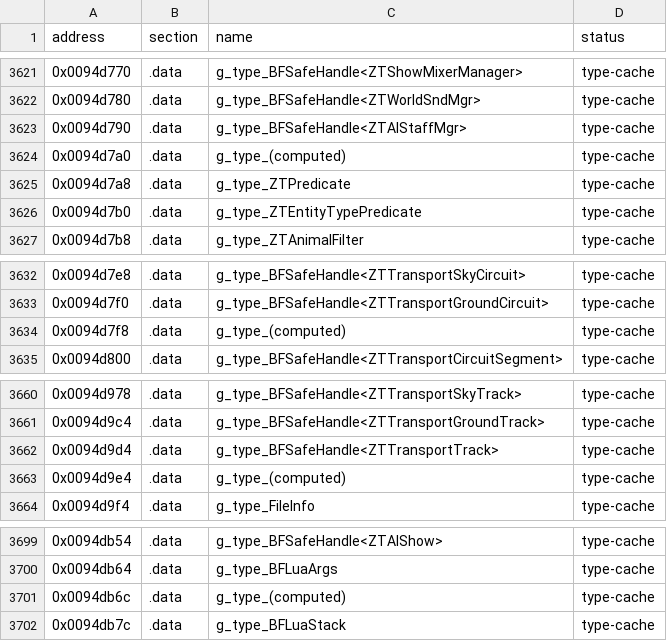
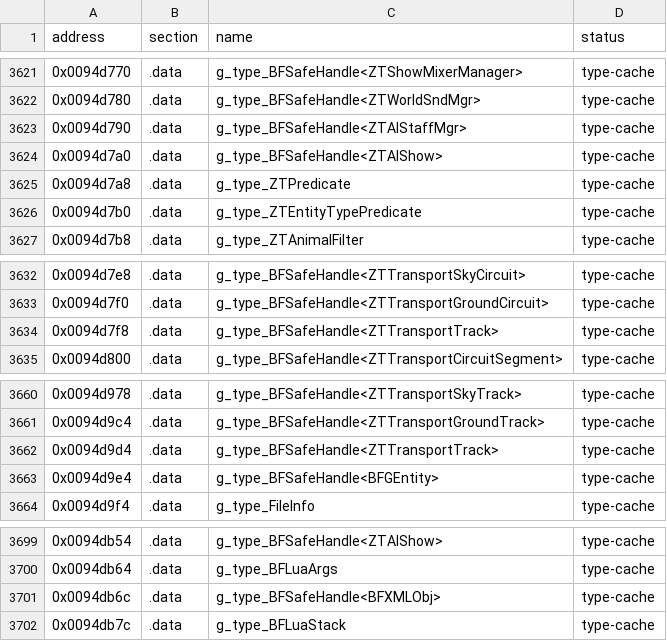
Before and after one commit to overyonder/over-yonder.tech, a TSV file: openzt2/zt-global-perimeter.tsv, drawn as a sheet; only a part is shown, gaps mark what is left out.

```diff
--- a/openzt2/zt-global-perimeter.tsv
+++ b/openzt2/zt-global-perimeter.tsv
@@ -3623,3 +3623,3 @@ address	section	name	status
 0x0094d790	.data	g_type_BFSafeHandle<ZTAIStaffMgr>	type-cache
-0x0094d7a0	.data	g_type_(computed)	type-cache
+0x0094d7a0	.data	g_type_BFSafeHandle<ZTAIShow>	type-cache
 0x0094d7a8	.data	g_type_ZTPredicate	type-cache
@@ -3633,3 +3633,3 @@ address	section	name	status
 0x0094d7f0	.data	g_type_BFSafeHandle<ZTTransportGroundCircuit>	type-cache
-0x0094d7f8	.data	g_type_(computed)	type-cache
+0x0094d7f8	.data	g_type_BFSafeHandle<ZTTransportTrack>	type-cache
 0x0094d800	.data	g_type_BFSafeHandle<ZTTransportCircuitSegment>	type-cache
@@ -3662,3 +3662,3 @@ address	section	name	status
 0x0094d9d4	.data	g_type_BFSafeHandle<ZTTransportTrack>	type-cache
-0x0094d9e4	.data	g_type_(computed)	type-cache
+0x0094d9e4	.data	g_type_BFSafeHandle<BFGEntity>	type-cache
 0x0094d9f4	.data	g_type_FileInfo	type-cache
@@ -3700,3 +3700,3 @@ address	section	name	status
 0x0094db64	.data	g_type_BFLuaArgs	type-cache
-0x0094db6c	.data	g_type_(computed)	type-cache
+0x0094db6c	.data	g_type_BFSafeHandle<BFXMLObj>	type-cache
 0x0094db7c	.data	g_type_BFLuaStack	type-cache
```
Also changed, not shown: 4 other files.
